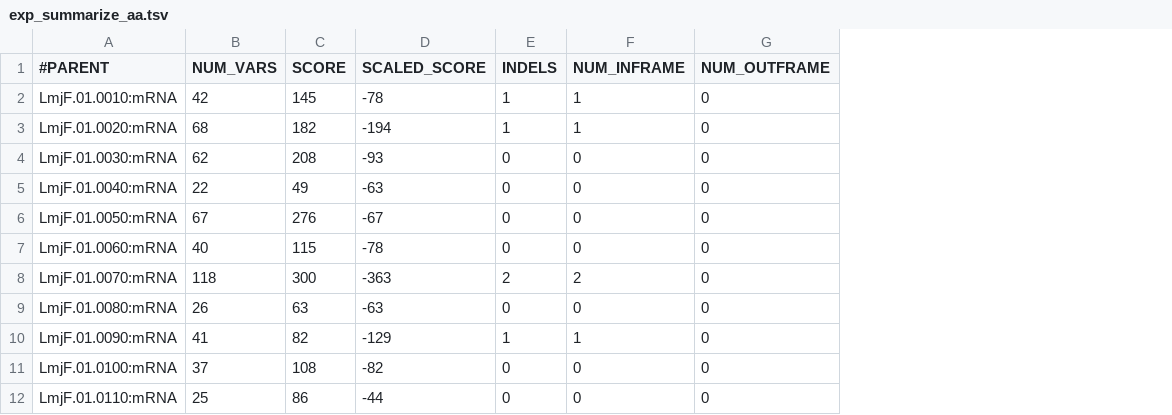
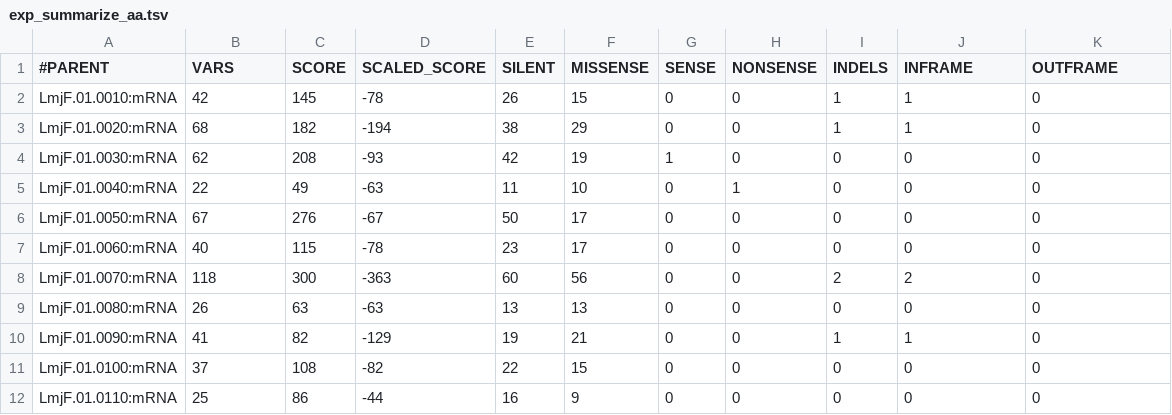
Before and after one commit to elsayed-lab/dantools, a TSV file: share/test_files/exp_summarize_aa.tsv, drawn as a sheet; only a part is shown; addresses are those after the commit; the diff names each change by its address in the sheet, - before the commit and + after, or states it on an @@ line.

Commit message:
Expanded dantools summarize-aa output

```diff
--- a/share/test_files/exp_summarize_aa.tsv
+++ b/share/test_files/exp_summarize_aa.tsv
+column E (SILENT), rows 2-12: 26 | 38 | 42 | 11 | 50 | 23 | 60 | 13 | 19 | 22 | 16
+column F (MISSENSE), rows 2-12: 15 | 29 | 19 | 10 | 17 | 17 | 56 | 13 | 21 | 15 | 9
+column G (SENSE), rows 2-12: 0 | 0 | 1 | 0 | 0 | 0 | 0 | 0 | 0 | 0 | 0
+column H (NONSENSE), rows 2-12: 0 | 0 | 0 | 1 | 0 | 0 | 0 | 0 | 0 | 0 | 0
-B1: NUM_VARS
+B1: VARS
-J1: NUM_INFRAME
+J1: INFRAME
-K1: NUM_OUTFRAME
+K1: OUTFRAME
```
Also changed, not shown: 2 other files.
